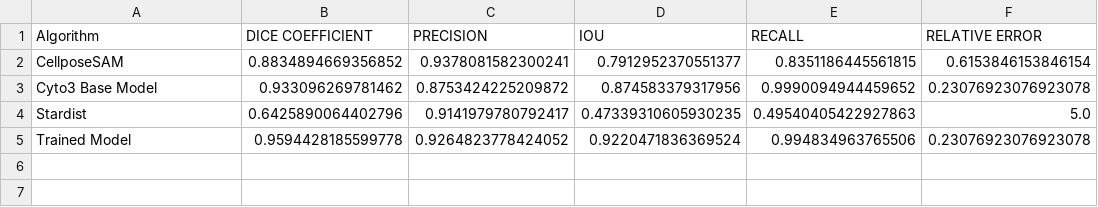
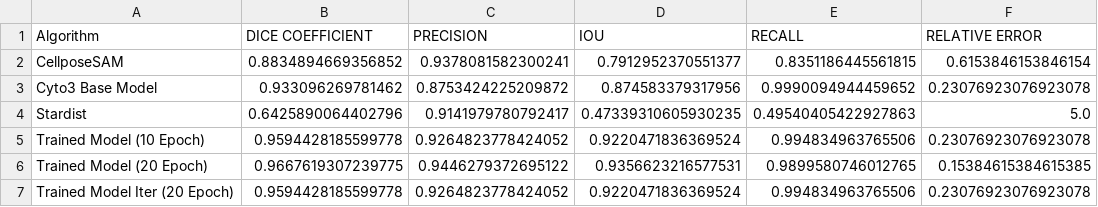
Before and after one commit to thejaydenwho/microscopy-segmentation-benchmark, a CSV file: outputdata/averaged_metrics.csv, drawn as a sheet; the diff names each change by its address in the sheet, - before the commit and + after, or states it on an @@ line.

Commit message:
more tests comparing trained model (different epochs)

```diff
--- a/outputdata/averaged_metrics.csv
+++ b/outputdata/averaged_metrics.csv
-A5 (Algorithm): Trained Model
+A5 (Algorithm): Trained Model (10 Epoch)
+row 6: Trained Model (20 Epoch) | 0.9667619307239775 | 0.9446279372695122 | 0.9356623216577531 | 0.9899580746012765 | 0.15384615384615385
+row 7: Trained Model Iter (20 Epoch) | 0.9594428185599778 | 0.9264823778424052 | 0.9220471836369524 | 0.994834963765506 | 0.23076923076923078
```
Also changed, not shown: 7 other files.
